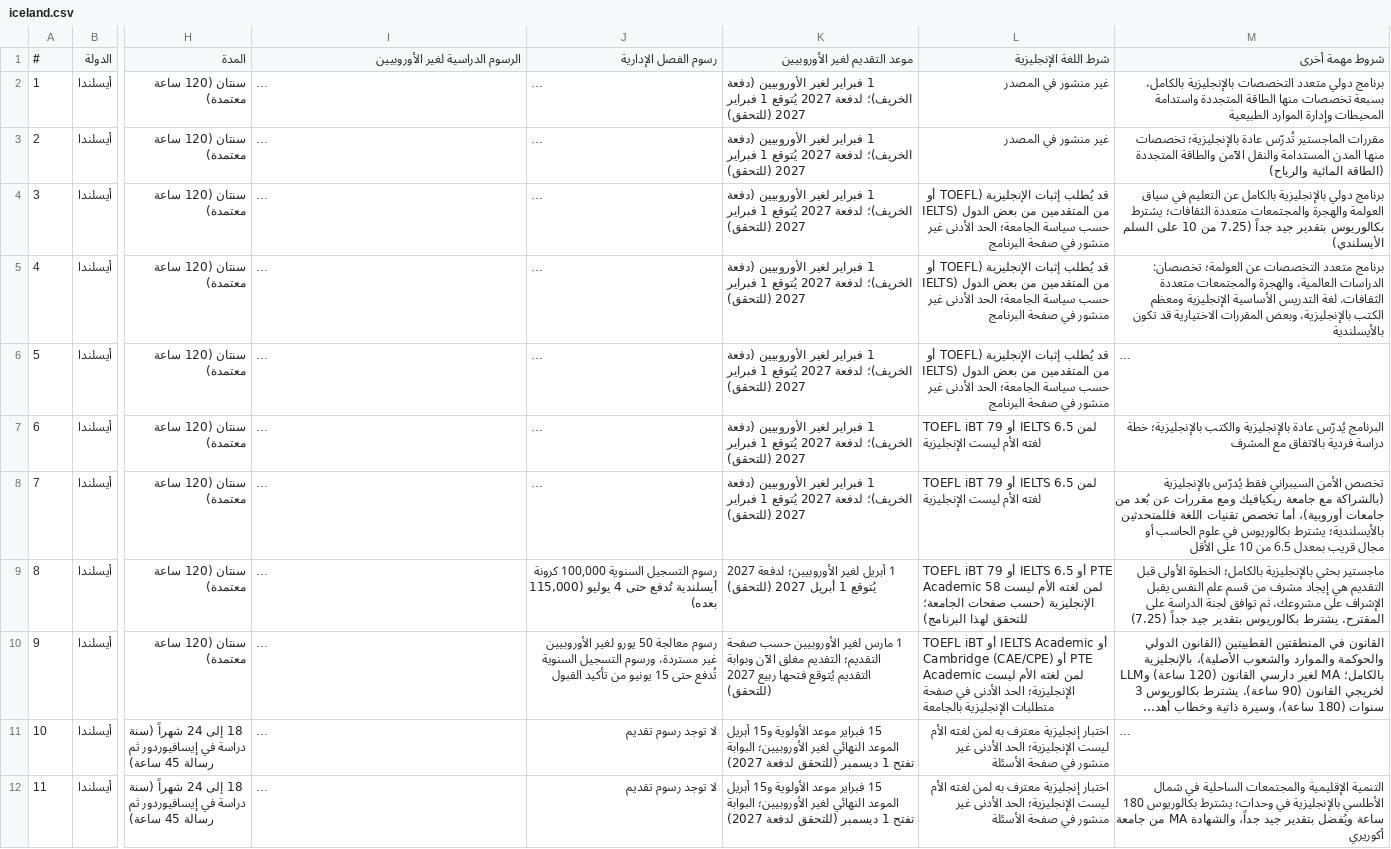
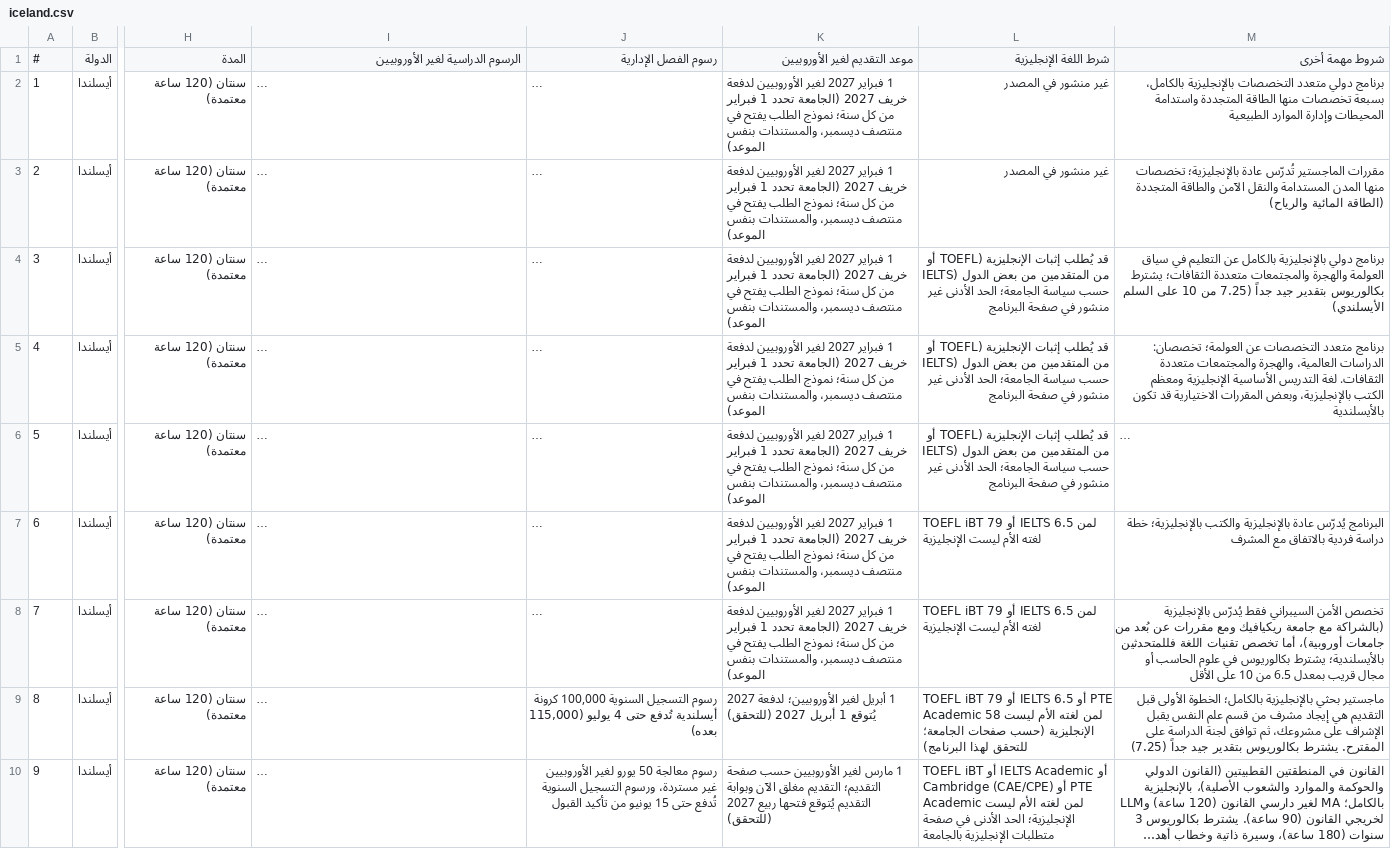
Before and after one commit to timelmallah-cpu/mynewgate, a CSV file: data/programmes/iceland.csv, drawn as a sheet; only a part is shown, gaps mark what is left out; the shorter side is filled out with more unchanged rows; long unchanged cells end in …; the diff names each change by its address in the sheet, - before the commit and + after, or states it on an @@ line.

```diff
--- a/data/programmes/iceland.csv
+++ b/data/programmes/iceland.csv
-K2:K8 (موعد التقديم لغير الأوروبيين): 1 فبراير لغير الأوروبيين (دفعة الخريف)؛ لدفعة 2027 يُتوقع 1 فبراير 2027 (للتحقق)
+K2:K8 (موعد التقديم لغير الأوروبيين): 1 فبراير 2027 لغير الأوروبيين لدفعة خريف 2027 (الجامعة تحدد 1 فبراير من كل سنة؛ نموذج الطلب يفتح في منتصف ديسمبر، والمستندات بنفس الموعد)
```
Also changed, not shown: data/programmes/all_programmes.csv, data/programmes/hungary.csv, 17 other files.
